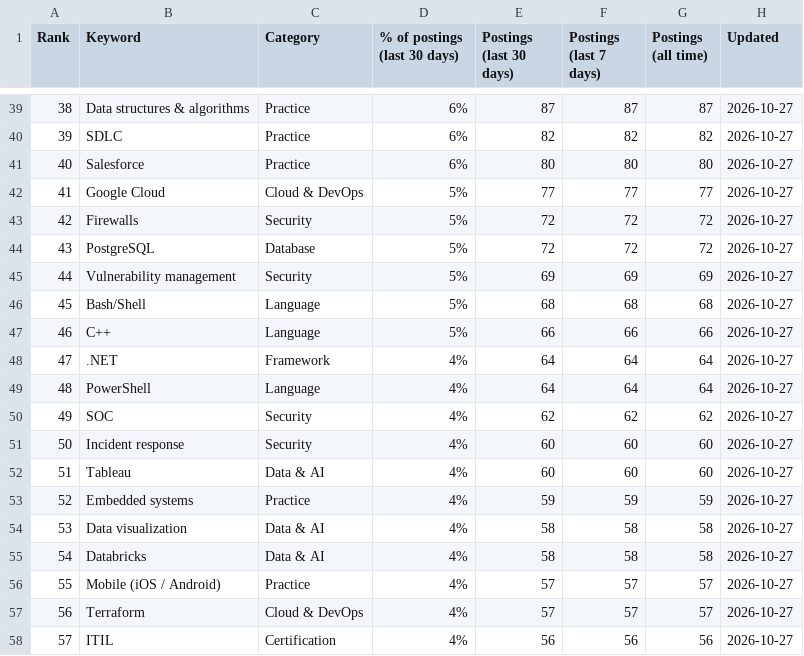
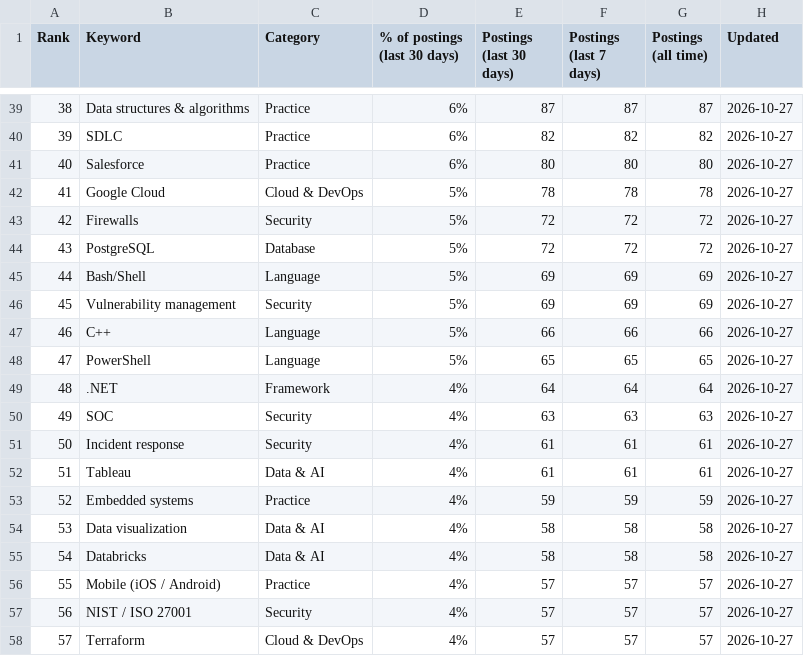
Before and after one commit to sagarh12/canada-jobs-feed, a CSV file: feed/keywords.csv, drawn as a sheet; only a part is shown, gaps mark what is left out; the diff covers the shown part only.

```diff
--- a/feed/keywords.csv
+++ b/feed/keywords.csv
@@ -41,13 +41,13 @@ Rank,Keyword,Category,% of postings (last 30 days),Postings (last 30 days),Posti
 40,Salesforce,Practice,6%,80,80,80,2026-10-27
-41,Google Cloud,Cloud & DevOps,5%,77,77,77,2026-10-27
+41,Google Cloud,Cloud & DevOps,5%,78,78,78,2026-10-27
 42,Firewalls,Security,5%,72,72,72,2026-10-27
 43,PostgreSQL,Database,5%,72,72,72,2026-10-27
-44,Vulnerability management,Security,5%,69,69,69,2026-10-27
-45,Bash/Shell,Language,5%,68,68,68,2026-10-27
+44,Bash/Shell,Language,5%,69,69,69,2026-10-27
+45,Vulnerability management,Security,5%,69,69,69,2026-10-27
 46,C++,Language,5%,66,66,66,2026-10-27
-47,.NET,Framework,4%,64,64,64,2026-10-27
-48,PowerShell,Language,4%,64,64,64,2026-10-27
-49,SOC,Security,4%,62,62,62,2026-10-27
-50,Incident response,Security,4%,60,60,60,2026-10-27
-51,Tableau,Data & AI,4%,60,60,60,2026-10-27
+47,PowerShell,Language,5%,65,65,65,2026-10-27
+48,.NET,Framework,4%,64,64,64,2026-10-27
+49,SOC,Security,4%,63,63,63,2026-10-27
+50,Incident response,Security,4%,61,61,61,2026-10-27
+51,Tableau,Data & AI,4%,61,61,61,2026-10-27
 52,Embedded systems,Practice,4%,59,59,59,2026-10-27
@@ -56,3 +56,3 @@ Rank,Keyword,Category,% of postings (last 30 days),Postings (last 30 days),Posti
 55,Mobile (iOS / Android),Practice,4%,57,57,57,2026-10-27
-56,Terraform,Cloud & DevOps,4%,57,57,57,2026-10-27
-57,ITIL,Certification,4%,56,56,56,2026-10-27
+56,NIST / ISO 27001,Security,4%,57,57,57,2026-10-27
+57,Terraform,Cloud & DevOps,4%,57,57,57,2026-10-27
```
Also changed, not shown: 83 edited cells elsewhere in this file, 3 other files.
